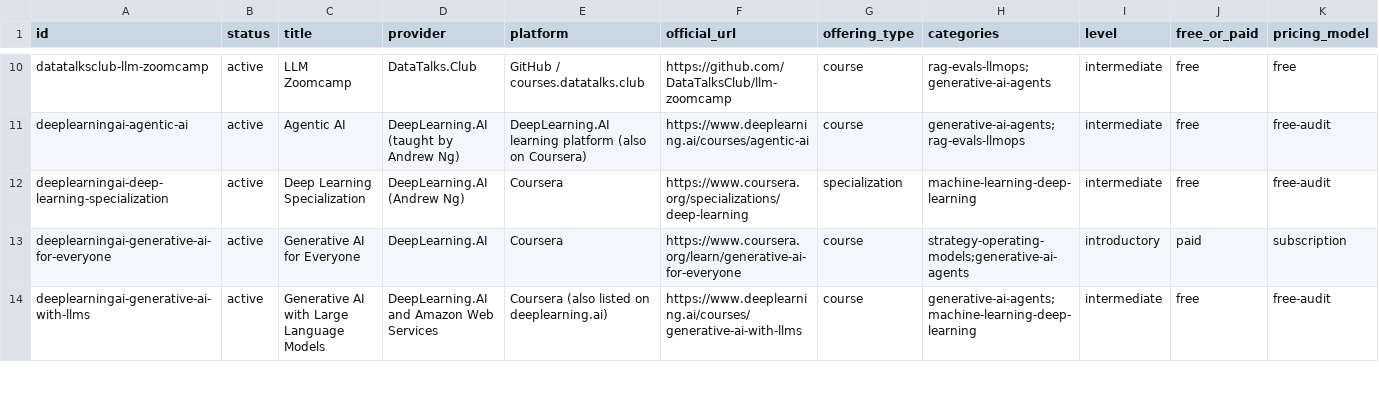
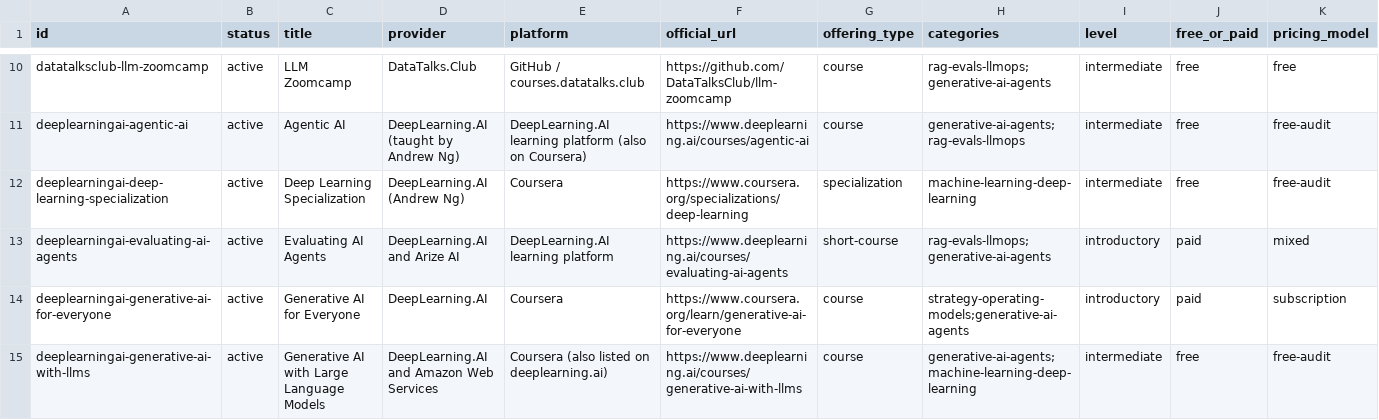
Before and after one commit to germoroney-iog/trainingai, a CSV file: catalogue/trainings.csv, drawn as a sheet; only a part is shown, gaps mark what is left out; rows hold the shown columns only; the diff covers the shown part only; the diff names each change by its address in the sheet, - before the commit and + after, or states it on an @@ line.

```diff
--- a/catalogue/trainings.csv
+++ b/catalogue/trainings.csv
+row 13: deeplearningai-evaluating-ai-agents | active | Evaluating AI Agents | DeepLearning.AI and Arize AI | DeepLearning.AI learning platform | https://www.deeplearning.ai/courses/evaluating-ai-agents | short-course | rag-evals-llmops;generative-ai-agents | introductory | paid | mixed
```
Also changed, not shown: 2 added rows elsewhere in this file, 10 other files.
